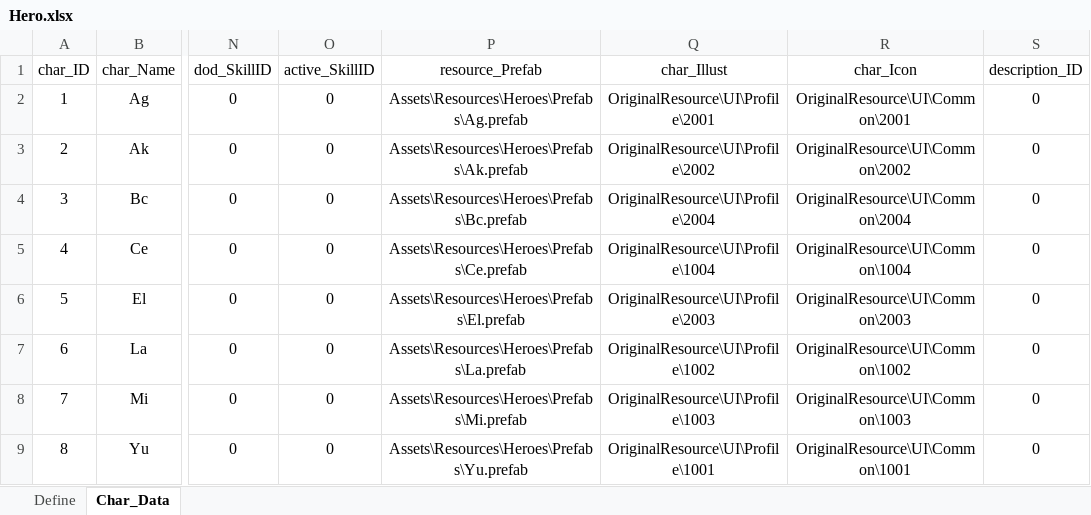
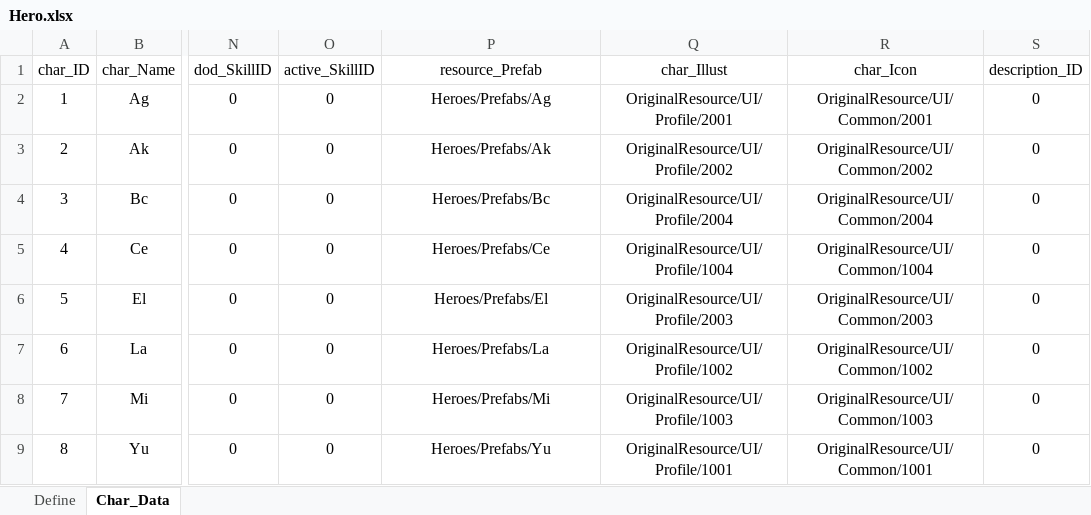
Before and after one commit to yabos/BattleMasters, an Excel workbook: Design/Main_Data/Hero.xlsx, sheet Char_Data, drawn as a sheet; only a part is shown, gaps mark what is left out; values as stored, in another font and other column widths than the file's, no borders; the diff names each change by its address in the sheet, - before the commit and + after, or states it on an @@ line.

```diff
--- a/Design/Main_Data/Hero.xlsx (sheet Char_Data)
+++ b/Design/Main_Data/Hero.xlsx (sheet Char_Data)
-P2 (resource_Prefab): Assets\Resources\Heroes\Prefabs\Ag.prefab
+P2 (resource_Prefab): Heroes/Prefabs/Ag
-Q2 (char_Illust): OriginalResource\UI\Profile\2001
+Q2 (char_Illust): OriginalResource/UI/Profile/2001
-R2 (char_Icon): OriginalResource\UI\Common\2001
+R2 (char_Icon): OriginalResource/UI/Common/2001
-P3 (resource_Prefab): Assets\Resources\Heroes\Prefabs\Ak.prefab
+P3 (resource_Prefab): Heroes/Prefabs/Ak
-Q3 (char_Illust): OriginalResource\UI\Profile\2002
+Q3 (char_Illust): OriginalResource/UI/Profile/2002
-R3 (char_Icon): OriginalResource\UI\Common\2002
+R3 (char_Icon): OriginalResource/UI/Common/2002
-P4 (resource_Prefab): Assets\Resources\Heroes\Prefabs\Bc.prefab
+P4 (resource_Prefab): Heroes/Prefabs/Bc
-Q4 (char_Illust): OriginalResource\UI\Profile\2004
+Q4 (char_Illust): OriginalResource/UI/Profile/2004
-R4 (char_Icon): OriginalResource\UI\Common\2004
+R4 (char_Icon): OriginalResource/UI/Common/2004
-P5 (resource_Prefab): Assets\Resources\Heroes\Prefabs\Ce.prefab
+P5 (resource_Prefab): Heroes/Prefabs/Ce
-Q5 (char_Illust): OriginalResource\UI\Profile\1004
+Q5 (char_Illust): OriginalResource/UI/Profile/1004
-R5 (char_Icon): OriginalResource\UI\Common\1004
+R5 (char_Icon): OriginalResource/UI/Common/1004
-P6 (resource_Prefab): Assets\Resources\Heroes\Prefabs\El.prefab
+P6 (resource_Prefab): Heroes/Prefabs/El
-Q6 (char_Illust): OriginalResource\UI\Profile\2003
+Q6 (char_Illust): OriginalResource/UI/Profile/2003
-R6 (char_Icon): OriginalResource\UI\Common\2003
+R6 (char_Icon): OriginalResource/UI/Common/2003
-P7 (resource_Prefab): Assets\Resources\Heroes\Prefabs\La.prefab
+P7 (resource_Prefab): Heroes/Prefabs/La
-Q7 (char_Illust): OriginalResource\UI\Profile\1002
+Q7 (char_Illust): OriginalResource/UI/Profile/1002
-R7 (char_Icon): OriginalResource\UI\Common\1002
+R7 (char_Icon): OriginalResource/UI/Common/1002
-P8 (resource_Prefab): Assets\Resources\Heroes\Prefabs\Mi.prefab
+P8 (resource_Prefab): Heroes/Prefabs/Mi
-Q8 (char_Illust): OriginalResource\UI\Profile\1003
+Q8 (char_Illust): OriginalResource/UI/Profile/1003
-R8 (char_Icon): OriginalResource\UI\Common\1003
+R8 (char_Icon): OriginalResource/UI/Common/1003
-P9 (resource_Prefab): Assets\Resources\Heroes\Prefabs\Yu.prefab
+P9 (resource_Prefab): Heroes/Prefabs/Yu
-Q9 (char_Illust): OriginalResource\UI\Profile\1001
+Q9 (char_Illust): OriginalResource/UI/Profile/1001
-R9 (char_Icon): OriginalResource\UI\Common\1001
+R9 (char_Icon): OriginalResource/UI/Common/1001
```
